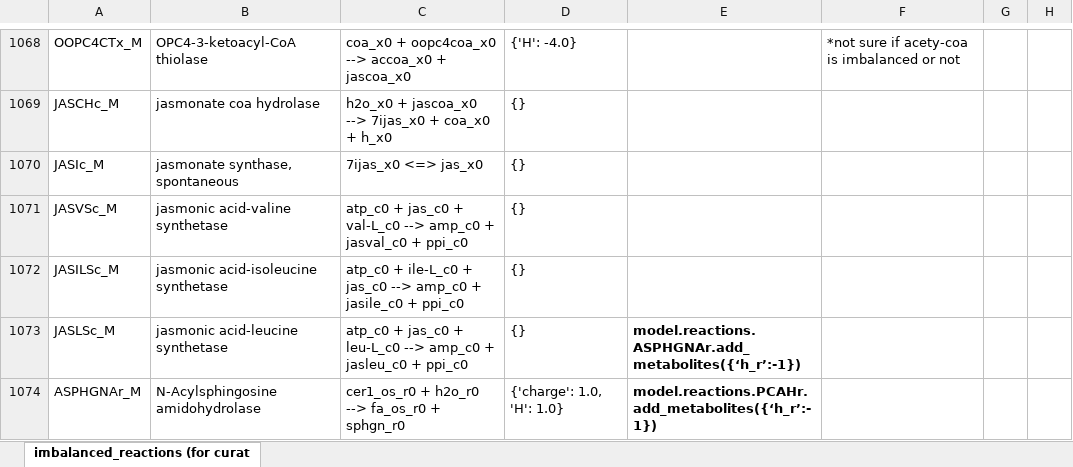
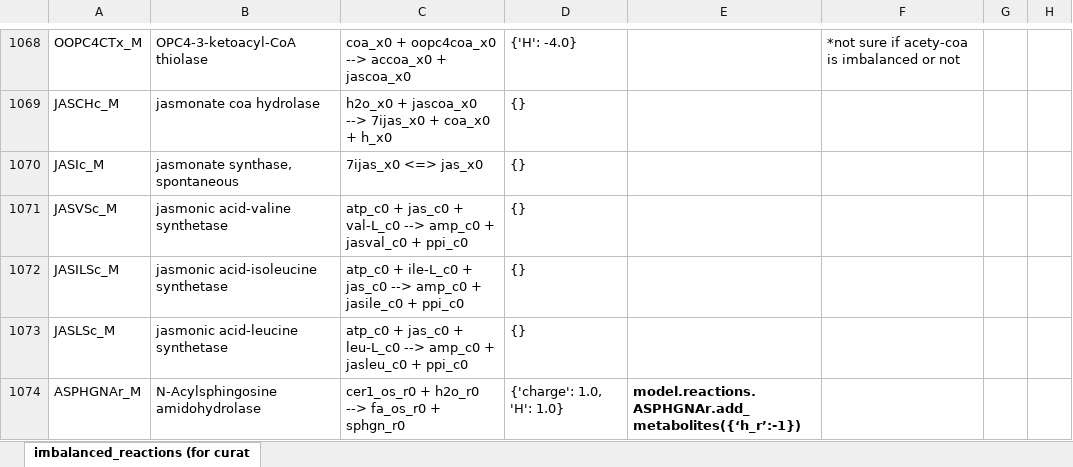
Before and after one commit to rtsantos3/RiceMM, an Excel workbook: misc/imbalanced_reactions (for curation).xlsx, sheet imbalanced_reactions (for curat, drawn as a sheet; only a part is shown, gaps mark what is left out; values as stored, in another font and other column widths than the file's, no borders; the diff covers the shown part only; the diff names each change by its address in the sheet, - before the commit and + after, or states it on an @@ line.

Commit message:
Finalized curating model to fix proton balancing and other reaction-specific issues

```diff
--- a/misc/imbalanced_reactions (for curation).xlsx (sheet imbalanced_reactions (for curat)
+++ b/misc/imbalanced_reactions (for curation).xlsx (sheet imbalanced_reactions (for curat)
-E1073: model.reactions.ASPHGNAr.add_metabolites({‘h_r’:-1})
+E1073: (empty)
-E1074: model.reactions.PCAHr.add_metabolites({‘h_r’:-1})
+E1074: model.reactions.ASPHGNAr.add_metabolites({‘h_r’:-1})
```
Also changed, not shown: 11 edited cells elsewhere in this sheet, 11 other files.
